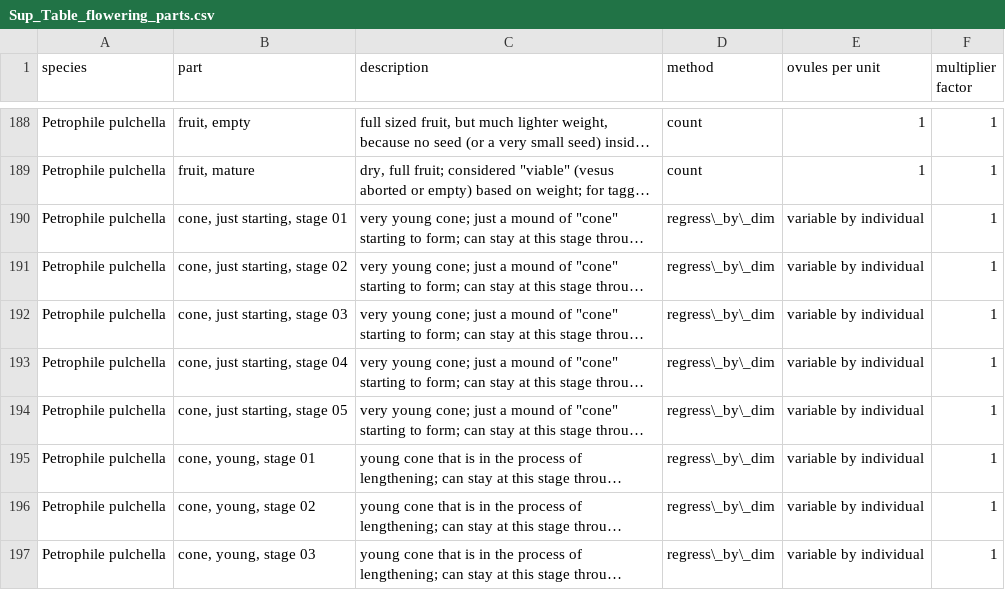
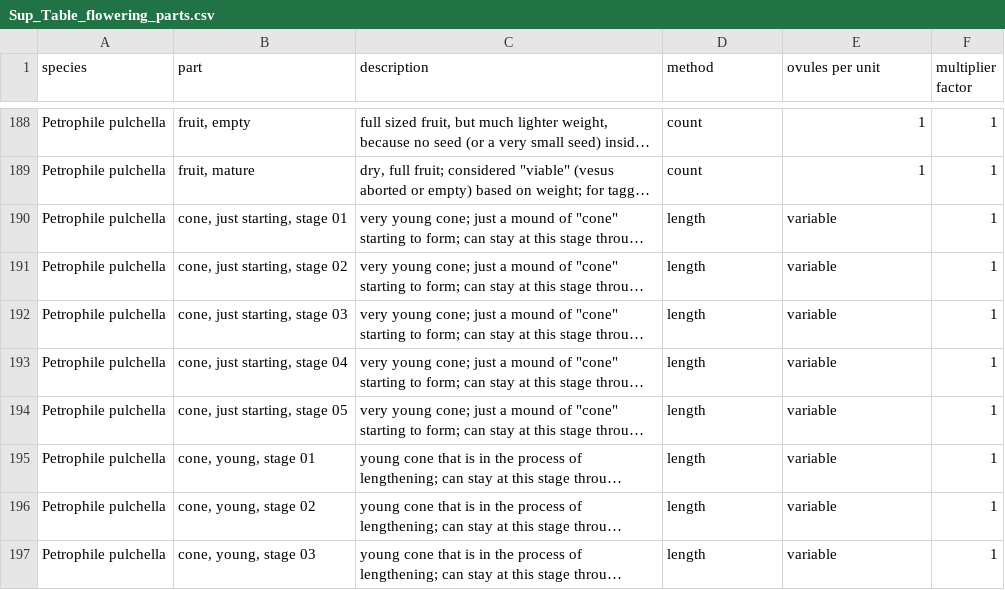
Before and after one commit to dfalster/Reproductive_Allocation_Kuringgai, a CSV file: ms/Accessory/Sup_Table_flowering_parts.csv, drawn as a sheet; only a part is shown, gaps mark what is left out; long unchanged cells end in …; the diff covers the shown part only; the diff names each change by its address in the sheet, - before the commit and + after, or states it on an @@ line.

Commit message:
Creating tables in xtable - both supplmentary material and main tables for ms

```diff
--- a/ms/Accessory/Sup_Table_flowering_parts.csv
+++ b/ms/Accessory/Sup_Table_flowering_parts.csv
-D190:D197 (method): regress\_by\_dim
+D190:D197 (method): length
-E190:E197 (ovules per unit): variable by individual
+E190:E197 (ovules per unit): variable
```
Also changed, not shown: 98 edited cells elsewhere in this file, 5 other files.
